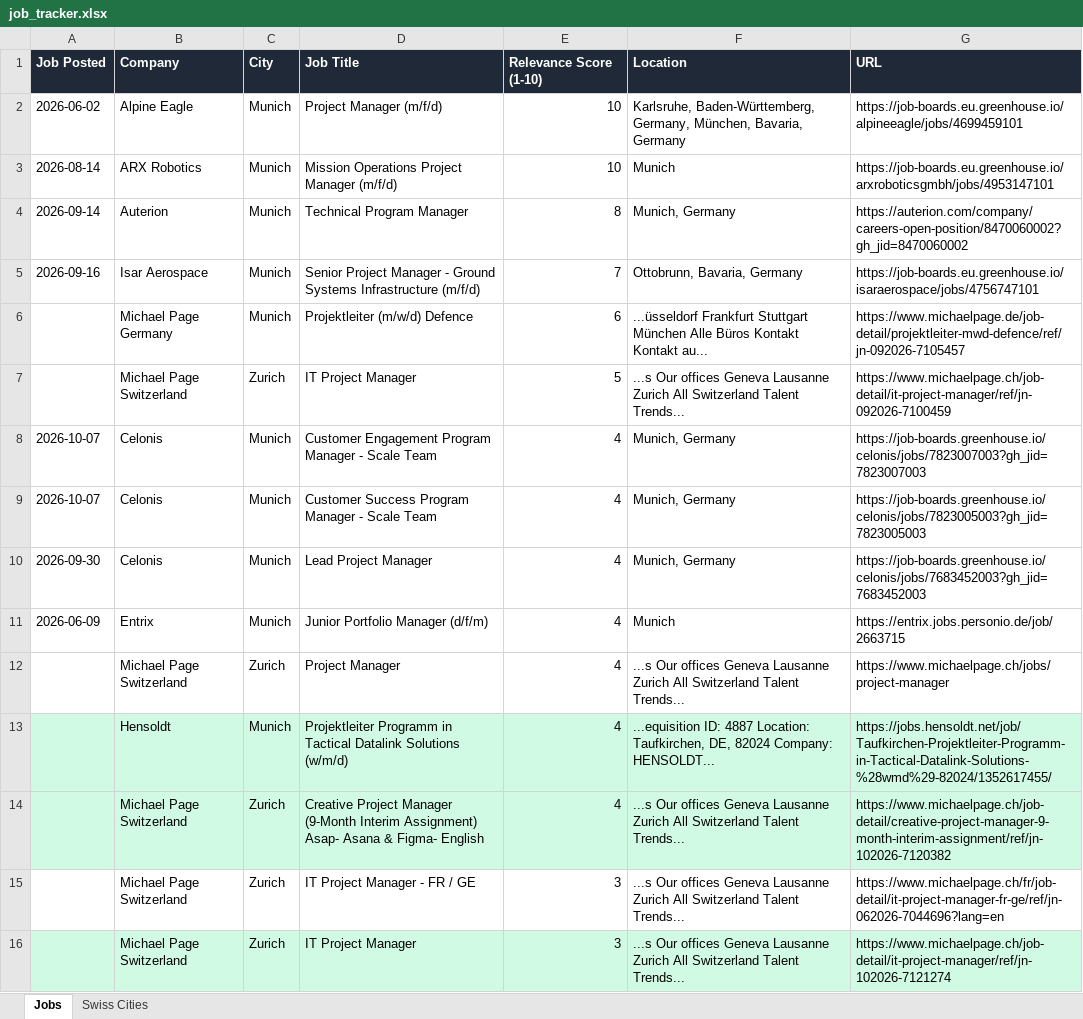
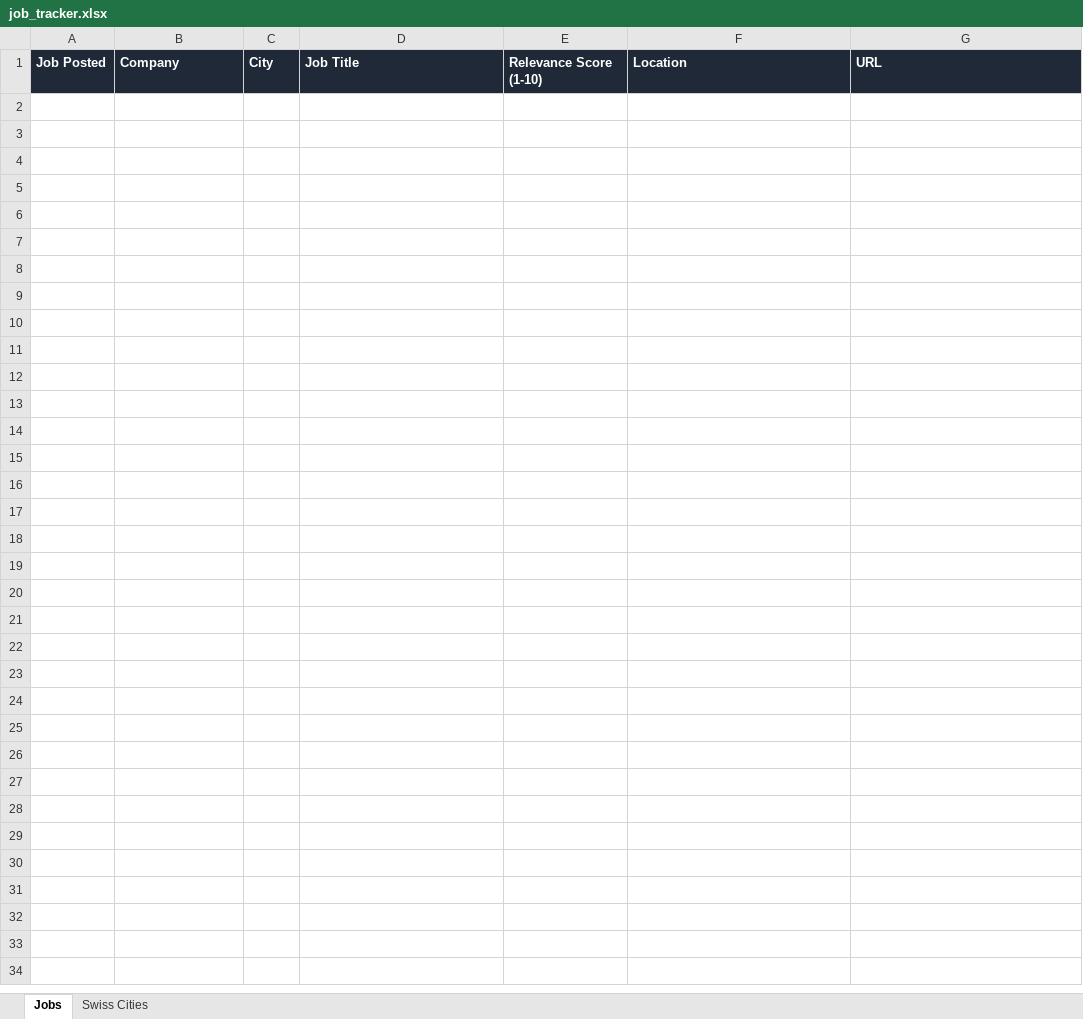
Before and after one commit to ifeellikeadev/Trackernew, an Excel workbook: data/job_tracker.xlsx, sheet Jobs, drawn as a sheet; values as stored, in another font and other column widths than the file's, no borders; the diff names each change by its address in the sheet, - before the commit and + after, or states it on an @@ line.

```diff
--- a/data/job_tracker.xlsx (sheet Jobs)
+++ b/data/job_tracker.xlsx (sheet Jobs)
-row 2: 2026-06-02 | Alpine Eagle | Munich | Project Manager (m/f/d) | 10 | Karlsruhe, Baden-Württemberg, Germany, München, Bavaria, Germany | https://job-boards.eu.greenhouse.io/alpineeagle/jobs/4699459101
-row 3: 2026-08-14 | ARX Robotics | Munich | Mission Operations Project Manager (m/f/d) | 10 | Munich | https://job-boards.eu.greenhouse.io/arxroboticsgmbh/jobs/4953147101
-row 4: 2026-09-14 | Auterion | Munich | Technical Program Manager | 8 | Munich, Germany | https://auterion.com/company/careers-open-position/8470060002?gh_jid=8470060002
-row 5: 2026-09-16 | Isar Aerospace | Munich | Senior Project Manager - Ground Systems Infrastructure (m/f/d) | 7 | Ottobrunn, Bavaria, Germany | https://job-boards.eu.greenhouse.io/isaraerospace/jobs/4756747101
-row 6:  | Michael Page Germany | Munich | Projektleiter (m/w/d) Defence | 6 | ...üsseldorf Frankfurt Stuttgart München Alle Büros Kontakt Kontakt au... | https://www.michaelpage.de/job-detail/projektleiter-mwd-defence/ref/jn-092026-7105457
-row 7:  | Michael Page Switzerland | Zurich | IT Project Manager | 5 | ...s Our offices Geneva Lausanne Zurich All Switzerland Talent Trends... | https://www.michaelpage.ch/job-detail/it-project-manager/ref/jn-092026-7100459
-row 8: 2026-10-07 | Celonis | Munich | Customer Engagement Program Manager - Scale Team | 4 | Munich, Germany | https://job-boards.greenhouse.io/celonis/jobs/7823007003?gh_jid=7823007003
-row 9: 2026-10-07 | Celonis | Munich | Customer Success Program Manager - Scale Team | 4 | Munich, Germany | https://job-boards.greenhouse.io/celonis/jobs/7823005003?gh_jid=7823005003
-row 10: 2026-09-30 | Celonis | Munich | Lead Project Manager | 4 | Munich, Germany | https://job-boards.greenhouse.io/celonis/jobs/7683452003?gh_jid=7683452003
-row 11: 2026-06-09 | Entrix | Munich | Junior Portfolio Manager (d/f/m) | 4 | Munich | https://entrix.jobs.personio.de/job/2663715
-row 12:  | Michael Page Switzerland | Zurich | Project Manager | 4 | ...s Our offices Geneva Lausanne Zurich All Switzerland Talent Trends... | https://www.michaelpage.ch/jobs/project-manager
-row 13:  | Hensoldt | Munich | Projektleiter Programm in Tactical Datalink Solutions (w/m/d) | 4 | ...equisition ID: 4887 Location: Taufkirchen, DE, 82024 Company: HENSOLDT... | https://jobs.hensoldt.net/job/Taufkirchen-Projektleiter-Programm-in-Tactical-Datalink-Solutions-%28wmd%29-82024/1352617455/
-row 14:  | Michael Page Switzerland | Zurich | Creative Project Manager (9-Month Interim Assignment) Asap- Asana & Figma- English | 4 | ...s Our offices Geneva Lausanne Zurich All Switzerland Talent Trends... | https://www.michaelpage.ch/job-detail/creative-project-manager-9-month-interim-assignment/ref/jn-102026-7120382
-row 15:  | Michael Page Switzerland | Zurich | IT Project Manager - FR / GE | 3 | ...s Our offices Geneva Lausanne Zurich All Switzerland Talent Trends... | https://www.michaelpage.ch/fr/job-detail/it-project-manager-fr-ge/ref/jn-062026-7044696?lang=en
-row 16:  | Michael Page Switzerland | Zurich | IT Project Manager | 3 | ...s Our offices Geneva Lausanne Zurich All Switzerland Talent Trends... | https://www.michaelpage.ch/job-detail/it-project-manager/ref/jn-102026-7121274
```
Also changed, not shown: 2 other files.
